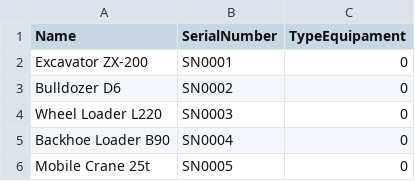
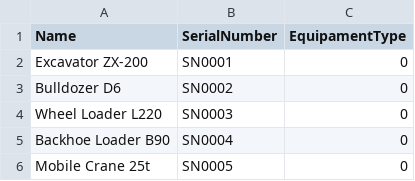
Before and after one commit to vianahub-pt/VianaHub.Global.Gerit, a CSV file: docs/samples/equipments-bulk-upload.csv, drawn as a sheet; only a part is shown.

```diff
--- a/docs/samples/equipments-bulk-upload.csv
+++ b/docs/samples/equipments-bulk-upload.csv
@@ -1,2 +1,2 @@
-Name;SerialNumber;TypeEquipament
+Name;SerialNumber;EquipamentType
 Excavator ZX-200;SN0001;0
```
Also changed, not shown: docs/samples/subscriptions-bulk-upload.csv, 44 other files.
